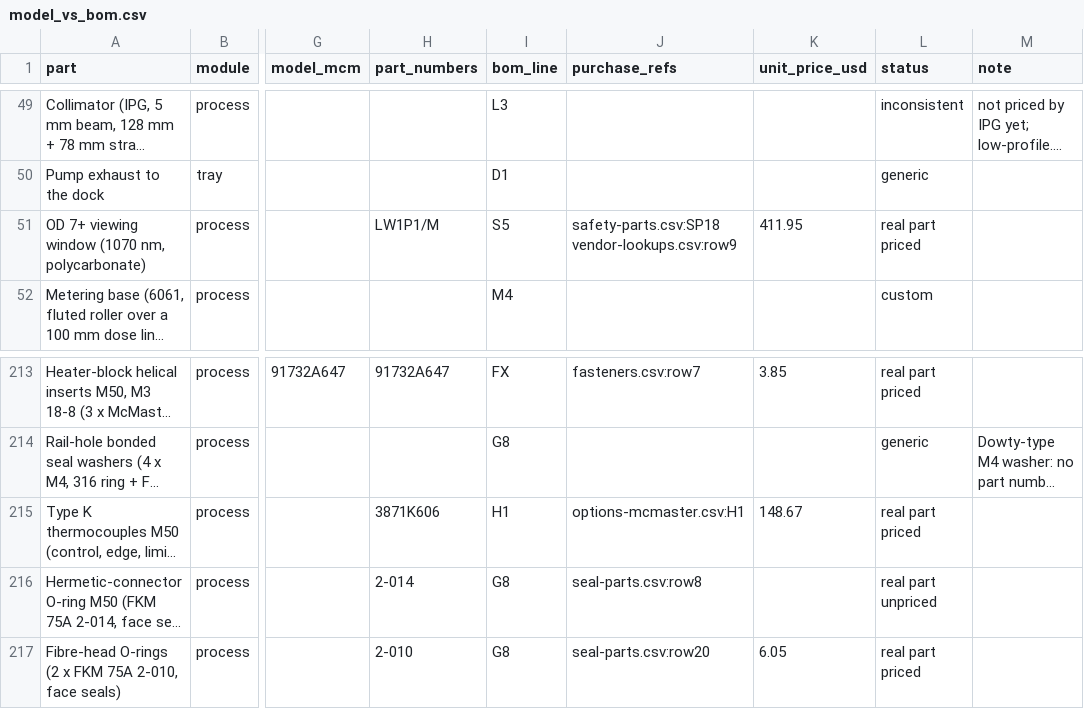
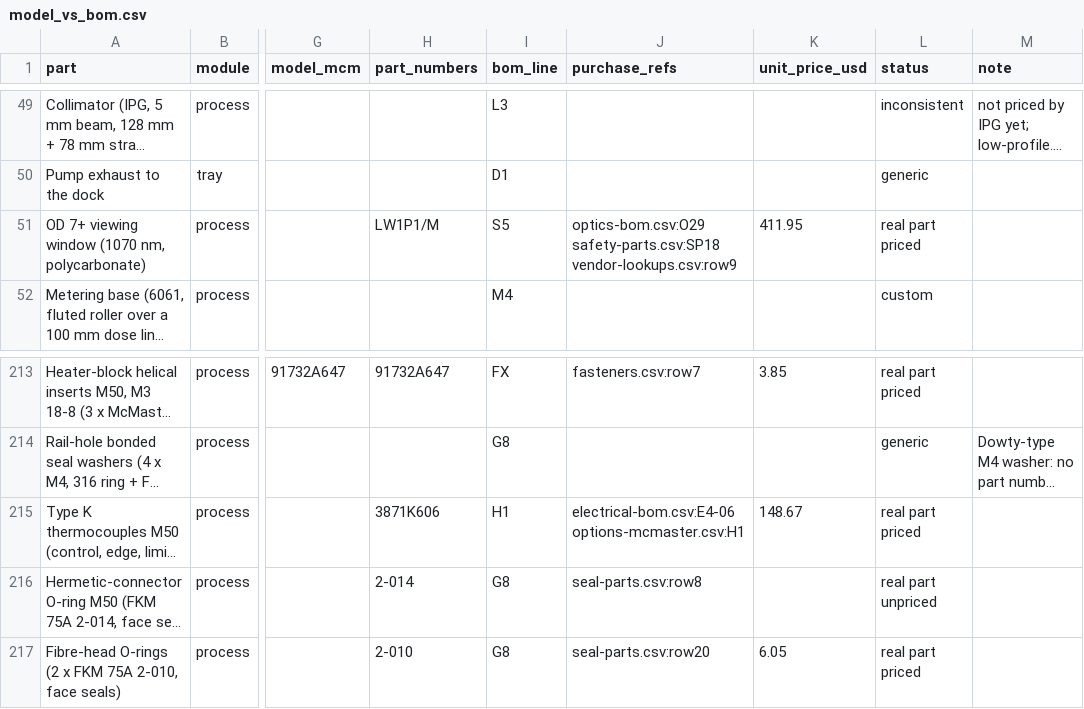
Before and after one commit to vertical-cloud-lab/digital-alloy-lab, a CSV file: desktop-lpbf/analysis/out/audit/model_vs_bom.csv, drawn as a sheet; only a part is shown, gaps mark what is left out; long unchanged cells end in …; the diff covers the shown part only; the diff names each change by its address in the sheet, - before the commit and + after, or states it on an @@ line.

```diff
--- a/desktop-lpbf/analysis/out/audit/model_vs_bom.csv
+++ b/desktop-lpbf/analysis/out/audit/model_vs_bom.csv
-J51 (purchase_refs): safety-parts.csv:SP18 vendor-lookups.csv:row9
+J51 (purchase_refs): optics-bom.csv:O29 safety-parts.csv:SP18 vendor-lookups.csv:row9
-J215 (purchase_refs): options-mcmaster.csv:H1
+J215 (purchase_refs): electrical-bom.csv:E4-06 options-mcmaster.csv:H1
```
Also changed, not shown: 11 edited cells elsewhere in this file, desktop-lpbf/bom.csv, 8 other files.
